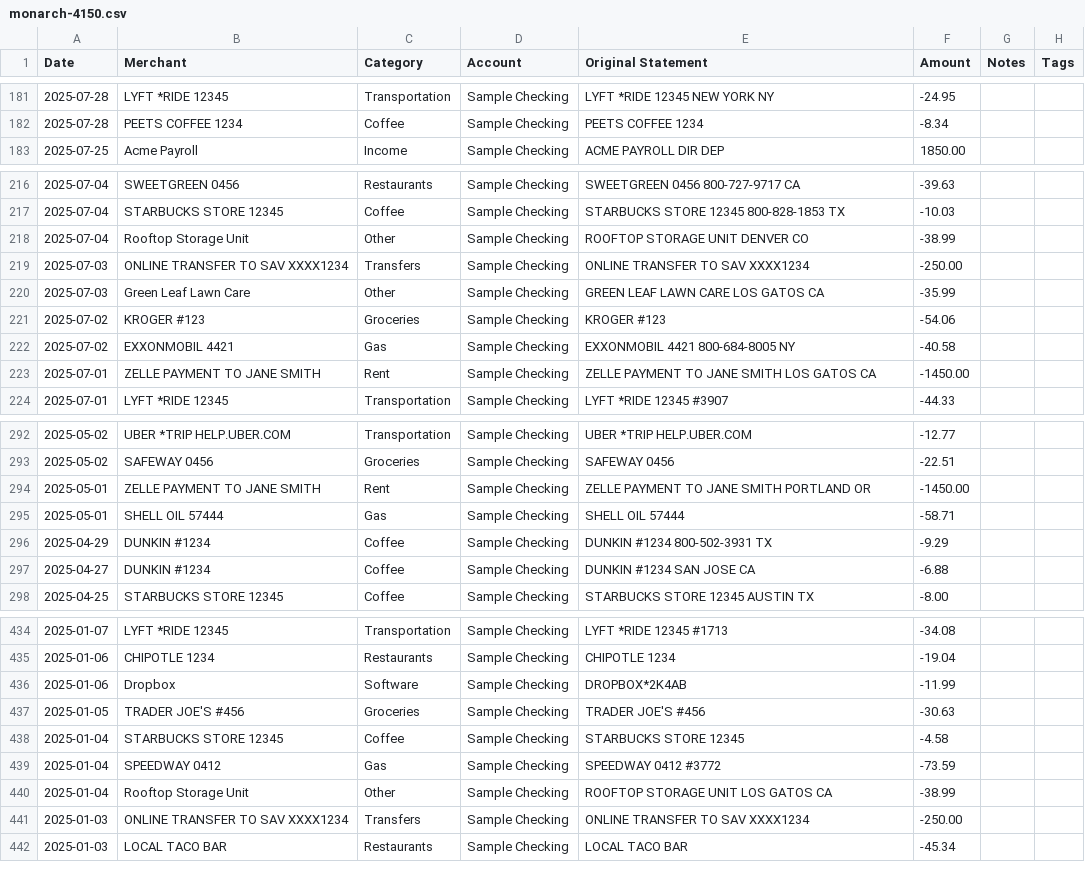
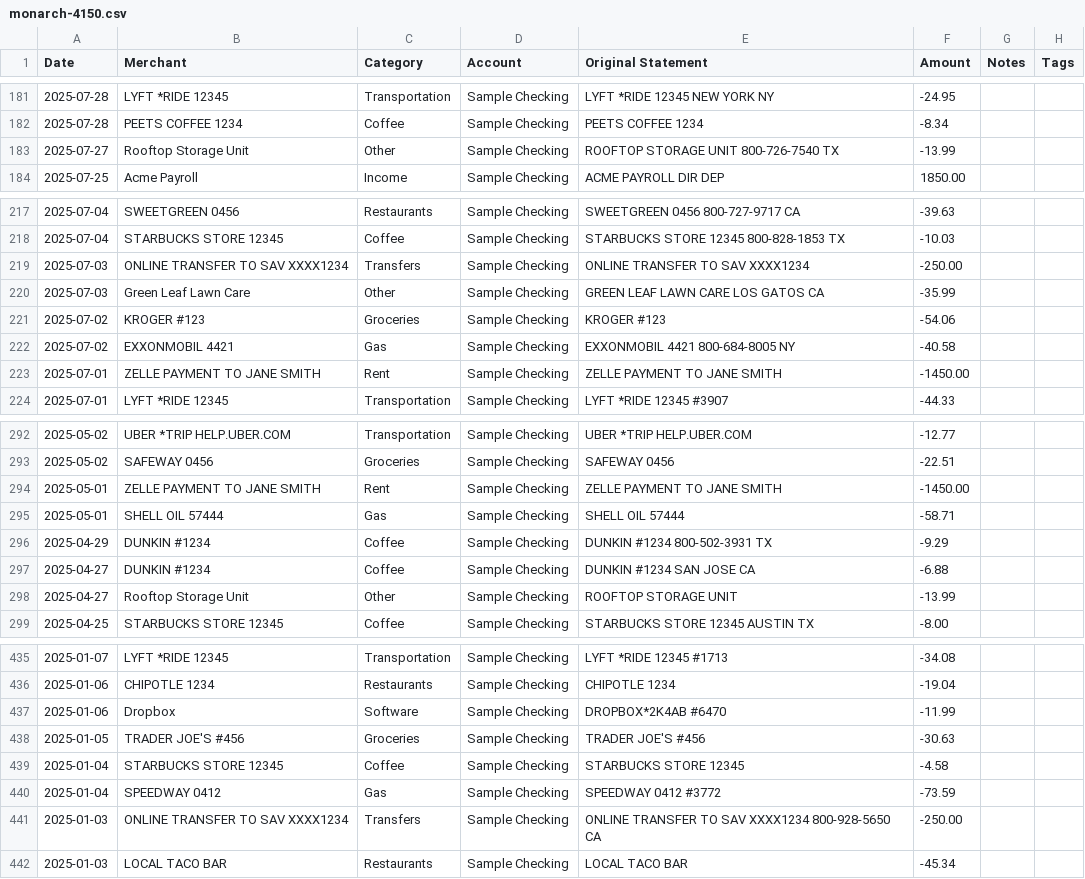
Before and after one commit to useslop/lintroller, a CSV file: corpus/out/cases/monarch-4150.csv, drawn as a sheet; only a part is shown, gaps mark what is left out; the diff covers the shown part only.

```diff
--- a/corpus/out/cases/monarch-4150.csv
+++ b/corpus/out/cases/monarch-4150.csv
@@ -182 +182,2 @@ Date,Merchant,Category,Account,Original Statement,Amount,Notes,Tags
 2025-07-28,PEETS COFFEE 1234,Coffee,Sample Checking,PEETS COFFEE 1234,-8.34,,
+2025-07-27,Rooftop Storage Unit,Other,Sample Checking,ROOFTOP STORAGE UNIT 800-726-7540 TX,-13.99,,
@@ -217,3 +218,2 @@ Date,Merchant,Category,Account,Original Statement,Amount,Notes,Tags
 2025-07-04,STARBUCKS STORE 12345,Coffee,Sample Checking,STARBUCKS STORE 12345 800-828-1853 TX,-10.03,,
-2025-07-04,Rooftop Storage Unit,Other,Sample Checking,ROOFTOP STORAGE UNIT DENVER CO,-38.99,,
 2025-07-03,ONLINE TRANSFER TO SAV XXXX1234,Transfers,Sample Checking,ONLINE TRANSFER TO SAV XXXX1234,-250.00,,
@@ -222,3 +222,3 @@ Date,Merchant,Category,Account,Original Statement,Amount,Notes,Tags
 2025-07-02,EXXONMOBIL 4421,Gas,Sample Checking,EXXONMOBIL 4421 800-684-8005 NY,-40.58,,
-2025-07-01,ZELLE PAYMENT TO JANE SMITH,Rent,Sample Checking,"ZELLE PAYMENT TO JANE SMITH LOS GATOS CA",-1450.00,,
+2025-07-01,ZELLE PAYMENT TO JANE SMITH,Rent,Sample Checking,"ZELLE PAYMENT TO JANE SMITH",-1450.00,,
 2025-07-01,LYFT *RIDE 12345,Transportation,Sample Checking,LYFT *RIDE 12345 #3907,-44.33,,
@@ -293,3 +293,3 @@ Date,Merchant,Category,Account,Original Statement,Amount,Notes,Tags
 2025-05-02,"SAFEWAY 0456",Groceries,Sample Checking,SAFEWAY 0456,-22.51,,
-2025-05-01,ZELLE PAYMENT TO JANE SMITH,Rent,Sample Checking,ZELLE PAYMENT TO JANE SMITH PORTLAND OR,-1450.00,,
+2025-05-01,ZELLE PAYMENT TO JANE SMITH,Rent,Sample Checking,ZELLE PAYMENT TO JANE SMITH,-1450.00,,
 2025-05-01,SHELL OIL 57444,Gas,Sample Checking,SHELL OIL 57444,-58.71,,
@@ -297,2 +297,3 @@ Date,Merchant,Category,Account,Original Statement,Amount,Notes,Tags
 2025-04-27,DUNKIN #1234,Coffee,Sample Checking,DUNKIN #1234 SAN JOSE CA,-6.88,,
+2025-04-27,Rooftop Storage Unit,Other,Sample Checking,ROOFTOP STORAGE UNIT,-13.99,,
 2025-04-25,STARBUCKS STORE 12345,Coffee,Sample Checking,STARBUCKS STORE 12345 AUSTIN TX,-8.00,,
@@ -435,2 +436,2 @@ Date,Merchant,Category,Account,Original Statement,Amount,Notes,Tags
 2025-01-06,CHIPOTLE 1234,Restaurants,Sample Checking,CHIPOTLE 1234,-19.04,,
-2025-01-06,Dropbox,Software,Sample Checking,DROPBOX*2K4AB,-11.99,,
+2025-01-06,Dropbox,Software,Sample Checking,DROPBOX*2K4AB #6470,-11.99,,
@@ -439,4 +440,3 @@ Date,Merchant,Category,Account,Original Statement,Amount,Notes,Tags
 2025-01-04,SPEEDWAY 0412,Gas,Sample Checking,"SPEEDWAY 0412 #3772",-73.59,,
-2025-01-04,Rooftop Storage Unit,Other,Sample Checking,"ROOFTOP STORAGE UNIT LOS GATOS CA",-38.99,,
-2025-01-03,ONLINE TRANSFER TO SAV XXXX1234,Transfers,Sample Checking,ONLINE TRANSFER TO SAV XXXX1234,-250.00,,
+2025-01-03,ONLINE TRANSFER TO SAV XXXX1234,Transfers,Sample Checking,ONLINE TRANSFER TO SAV XXXX1234 800-928-5650 CA,-250.00,,
 2025-01-03,LOCAL TACO BAR,Restaurants,Sample Checking,"LOCAL TACO BAR",-45.34,,
```
Also changed, not shown: 2 added rows, 2 removed rows and 41 edited cells elsewhere in this file, corpus/out/cases/amex-4071.csv, corpus/out/cases/capitalone-card-4060.csv, 13 other files.
